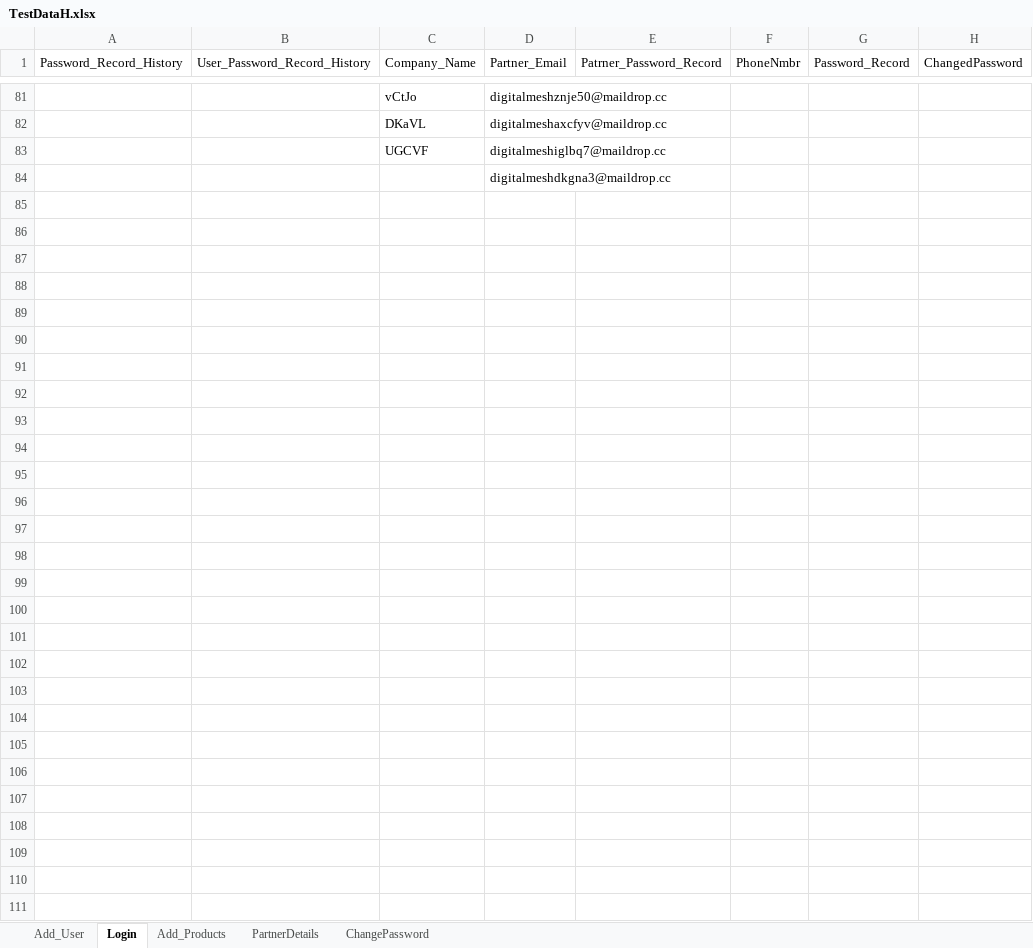
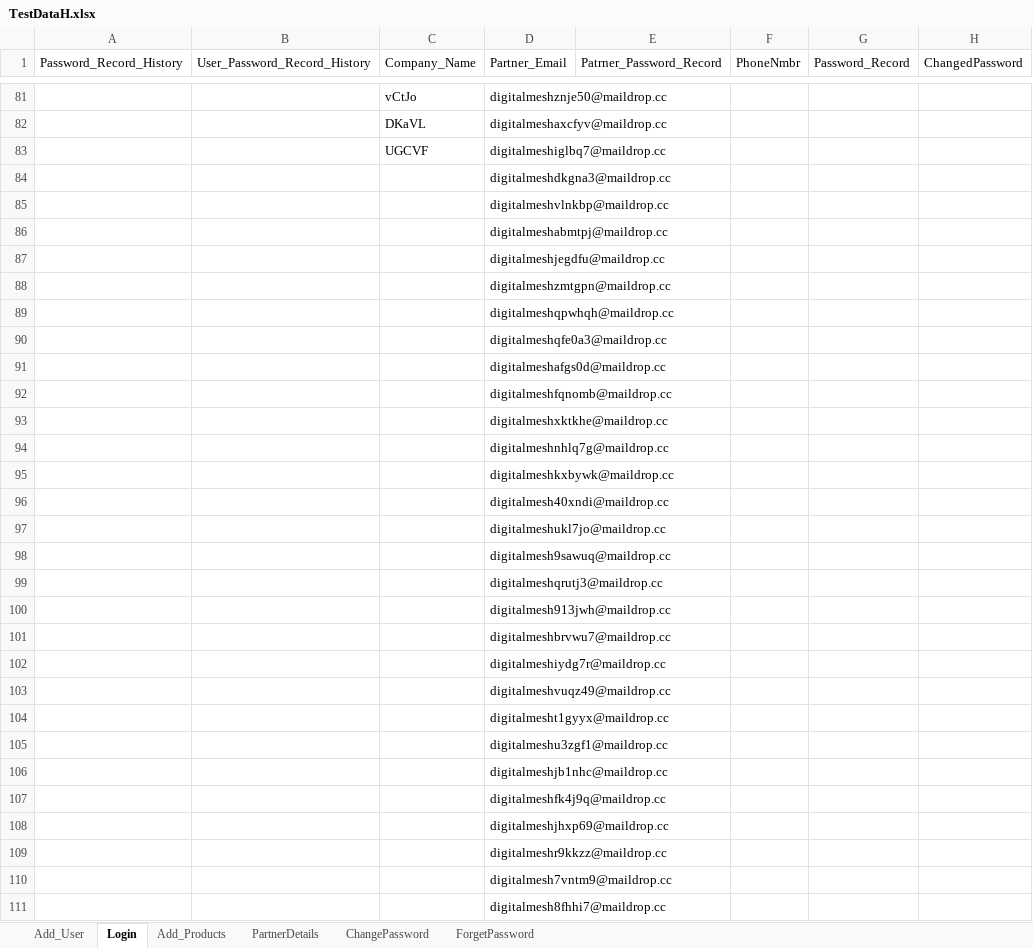
Before and after one commit to franci876/Ecom-Wizard, an Excel workbook: src/TestDataH.xlsx, sheet Login, drawn as a sheet; only a part is shown, gaps mark what is left out; values as stored, in another font and other column widths than the file's, no borders; the diff covers the shown part only; the diff names each change by its address in the sheet, - before the commit and + after, or states it on an @@ line.

```diff
--- a/src/TestDataH.xlsx (sheet Login)
+++ b/src/TestDataH.xlsx (sheet Login)
+sheet tab: ForgetPassword
+row 85:  |  |  | digitalmeshvlnkbp@maildrop.cc
+row 86:  |  |  | digitalmeshabmtpj@maildrop.cc
+row 87:  |  |  | digitalmeshjegdfu@maildrop.cc
+row 88:  |  |  | digitalmeshzmtgpn@maildrop.cc
+row 89:  |  |  | digitalmeshqpwhqh@maildrop.cc
+row 90:  |  |  | digitalmeshqfe0a3@maildrop.cc
+row 91:  |  |  | digitalmeshafgs0d@maildrop.cc
+row 92:  |  |  | digitalmeshfqnomb@maildrop.cc
+row 93:  |  |  | digitalmeshxktkhe@maildrop.cc
+row 94:  |  |  | digitalmeshnhlq7g@maildrop.cc
+row 95:  |  |  | digitalmeshkxbywk@maildrop.cc
+row 96:  |  |  | digitalmesh40xndi@maildrop.cc
+row 97:  |  |  | digitalmeshukl7jo@maildrop.cc
+row 98:  |  |  | digitalmesh9sawuq@maildrop.cc
+row 99:  |  |  | digitalmeshqrutj3@maildrop.cc
+row 100:  |  |  | digitalmesh913jwh@maildrop.cc
+row 101:  |  |  | digitalmeshbrvwu7@maildrop.cc
+row 102:  |  |  | digitalmeshiydg7r@maildrop.cc
+row 103:  |  |  | digitalmeshvuqz49@maildrop.cc
+row 104:  |  |  | digitalmesht1gyyx@maildrop.cc
+row 105:  |  |  | digitalmeshu3zgf1@maildrop.cc
+row 106:  |  |  | digitalmeshjb1nhc@maildrop.cc
+row 107:  |  |  | digitalmeshfk4j9q@maildrop.cc
+row 108:  |  |  | digitalmeshjhxp69@maildrop.cc
+row 109:  |  |  | digitalmeshr9kkzz@maildrop.cc
+row 110:  |  |  | digitalmesh7vntm9@maildrop.cc
+row 111:  |  |  | digitalmesh8fhhi7@maildrop.cc
```
Also changed, not shown: 3 edited cells elsewhere in this sheet, sheet PartnerDetails, sheet ChangePassword, src/TestData.xlsx, 35 other files.
